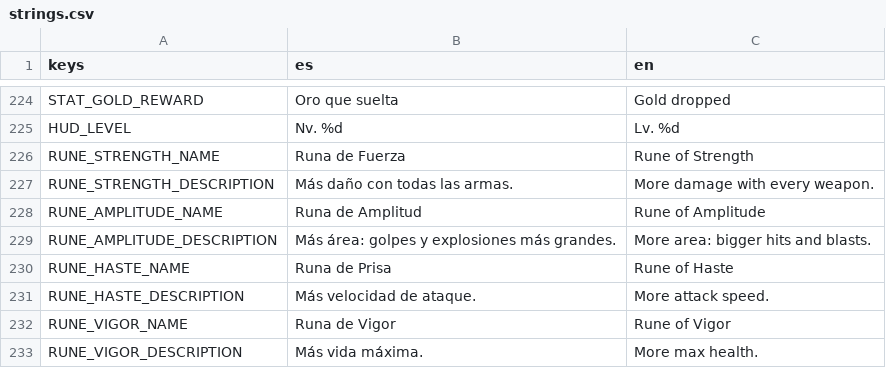
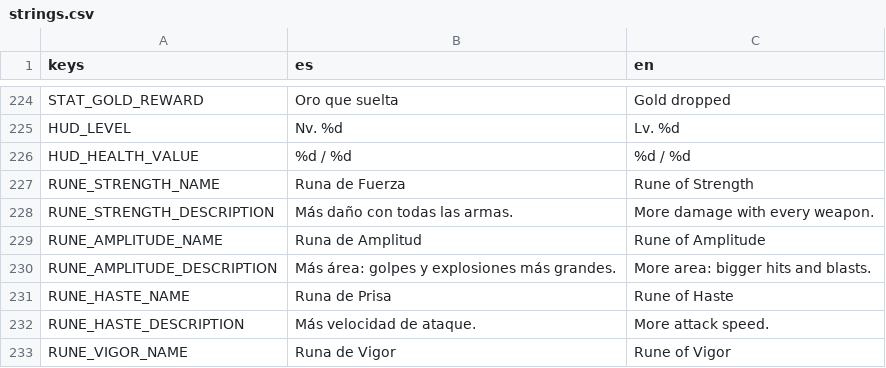
Before and after one commit to UriBokchoi/BroGuild, a CSV file: data/i18n/strings.csv, drawn as a sheet; only a part is shown, gaps mark what is left out; the shorter side is filled out with more unchanged rows; the diff names each change by its address in the sheet, - before the commit and + after, or states it on an @@ line.

```diff
--- a/data/i18n/strings.csv
+++ b/data/i18n/strings.csv
+row 226: HUD_HEALTH_VALUE | %d / %d | %d / %d
```
Also changed, not shown: 14 other files.
